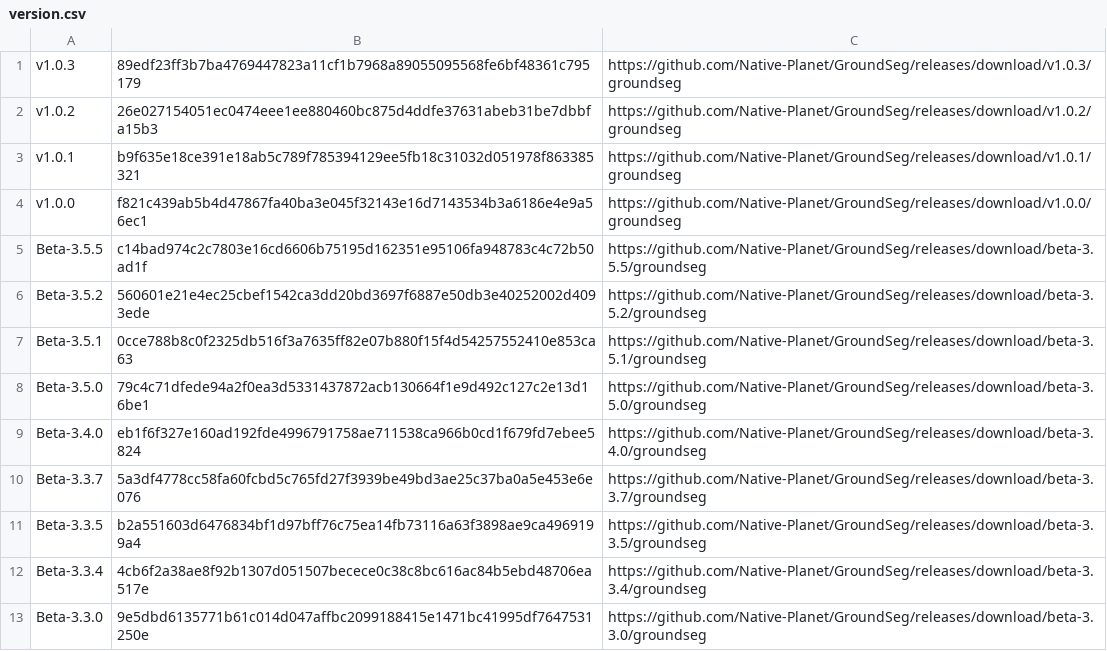
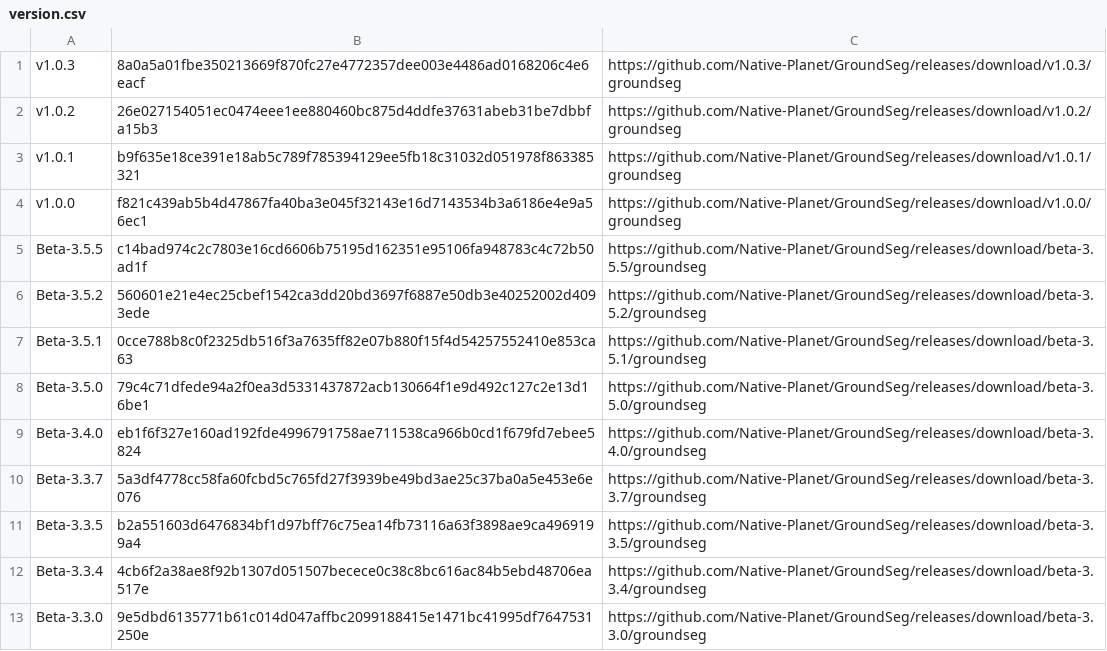
Before and after one commit to Native-Planet/GroundSeg, a CSV file: release/version.csv, drawn as a sheet.

Commit message:
updated binary hash

```diff
--- a/release/version.csv
+++ b/release/version.csv
@@ -1,2 +1,2 @@
-v1.0.3,89edf23ff3b7ba4769447823a11cf1b7968a89055095568fe6bf48361c795179,https://github.com/Native-Planet/GroundSeg/releases/download/v1.0.3/groundseg
+v1.0.3,8a0a5a01fbe350213669f870fc27e4772357dee003e4486ad0168206c4e6eacf,https://github.com/Native-Planet/GroundSeg/releases/download/v1.0.3/groundseg
 v1.0.2,26e027154051ec0474eee1ee880460bc875d4ddfe37631abeb31be7dbbfa15b3,https://github.com/Native-Planet/GroundSeg/releases/download/v1.0.2/groundseg
```
